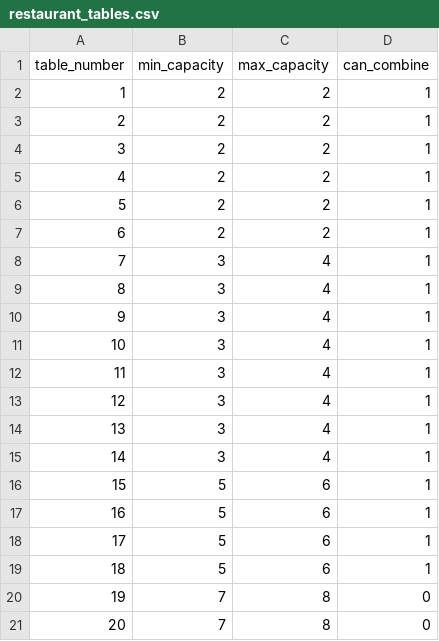
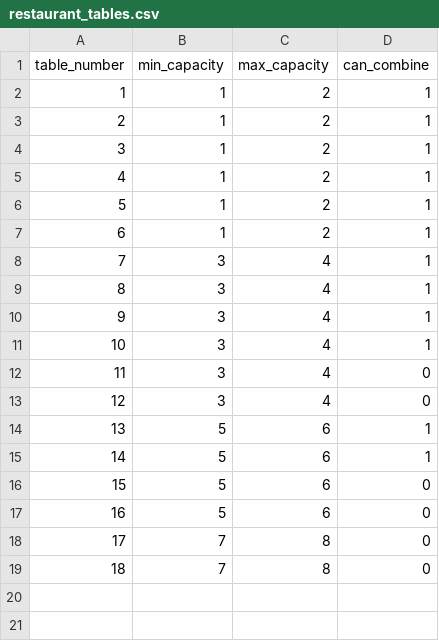
Before and after one commit to Arpoaxis/bookingtables, a CSV file: RestaurantBooking/src/main/webapp/WEB-INF/data/restaurant_tables.csv, drawn as a sheet; removed rows and columns are numbered as before the commit, all else as after; the diff names each change by its address in the sheet, - before the commit and + after, or states it on an @@ line.

```diff
--- a/RestaurantBooking/src/main/webapp/WEB-INF/data/restaurant_tables.csv
+++ b/RestaurantBooking/src/main/webapp/WEB-INF/data/restaurant_tables.csv
-B2:B7 (min_capacity): 2
+B2:B7 (min_capacity): 1
-D12:D13 (can_combine): 1
+D12:D13 (can_combine): 0
-row 14: 13 | 3 | 4 | 1
-row 15: 14 | 3 | 4 | 1
@@ column A (table_number) renumbered from row 14 down @@
-D16:D17 (can_combine): 1
+D16:D17 (can_combine): 0
```
Also changed, not shown: RestaurantBooking/src/main/webapp/WEB-INF/data/bookings.csv, 12 other files.
